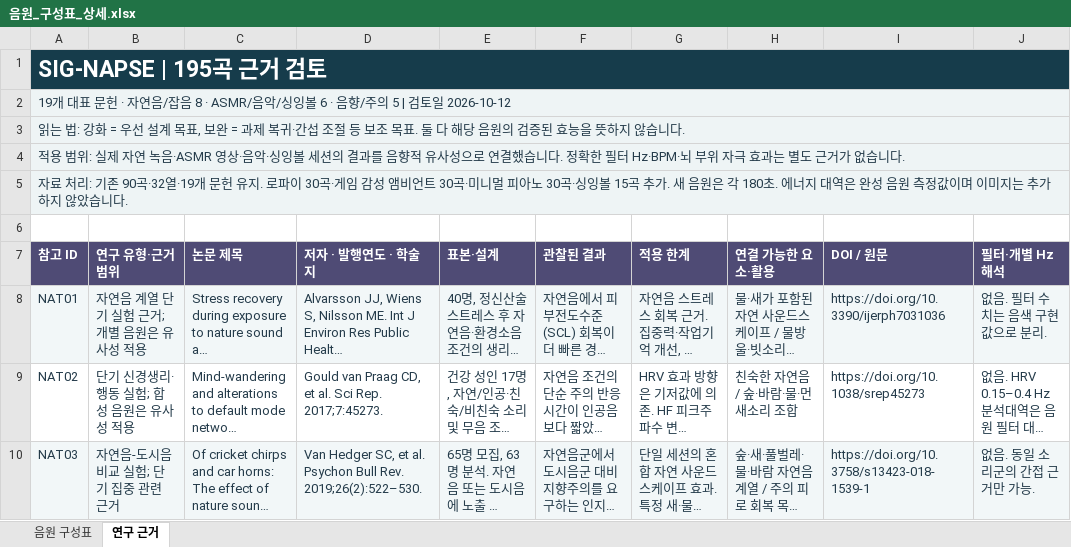
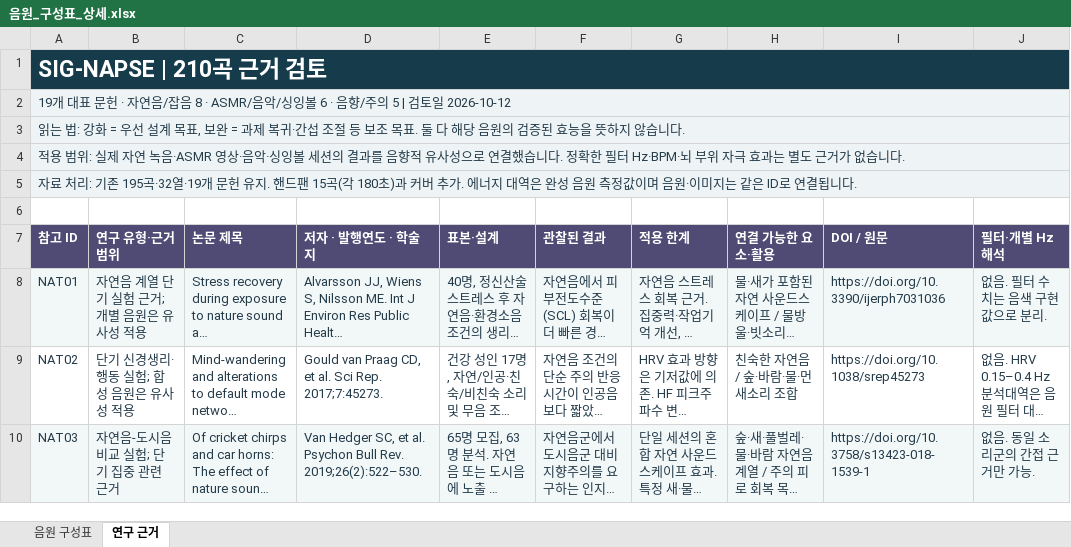
Before and after one commit to kimbic-OB/signapse-assets, an Excel workbook: 음원_구성표_상세.xlsx, sheet 연구 근거, drawn as a sheet; only a part is shown; long unchanged cells end in …; values as stored, in another font and other column widths than the file's, no borders; table styles not drawn; the diff names each change by its address in the sheet, - before the commit and + after, or states it on an @@ line.

```diff
--- a/음원_구성표_상세.xlsx (sheet 연구 근거)
+++ b/음원_구성표_상세.xlsx (sheet 연구 근거)
-A1 (참고 ID): SIG-NAPSE | 195곡 근거 검토
+A1 (참고 ID): SIG-NAPSE | 210곡 근거 검토
-A5 (참고 ID): …: 기존 90곡·32열·19개 문헌 유지. 로파이 30곡·게임 감성 앰비언트 30곡·미니멀 피아노 30곡·싱잉볼 15곡 추가. 새 음원은 각 180초. 에너지 대역은 완성 음원 측정값이며 이미지는 추가하지 않았습니다.
+A5 (참고 ID): …: 기존 195곡·32열·19개 문헌 유지. 핸드팬 15곡(각 180초)과 커버 추가. 에너지 대역은 완성 음원 측정값이며 음원·이미지는 같은 ID로 연결됩니다.
```
Also changed, not shown: sheet 음원 구성표, 1 other file.
